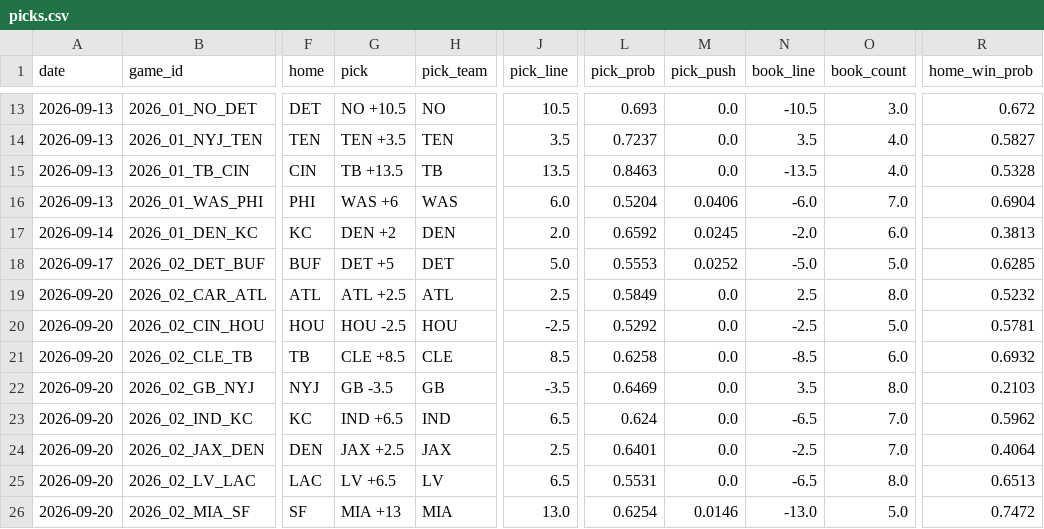
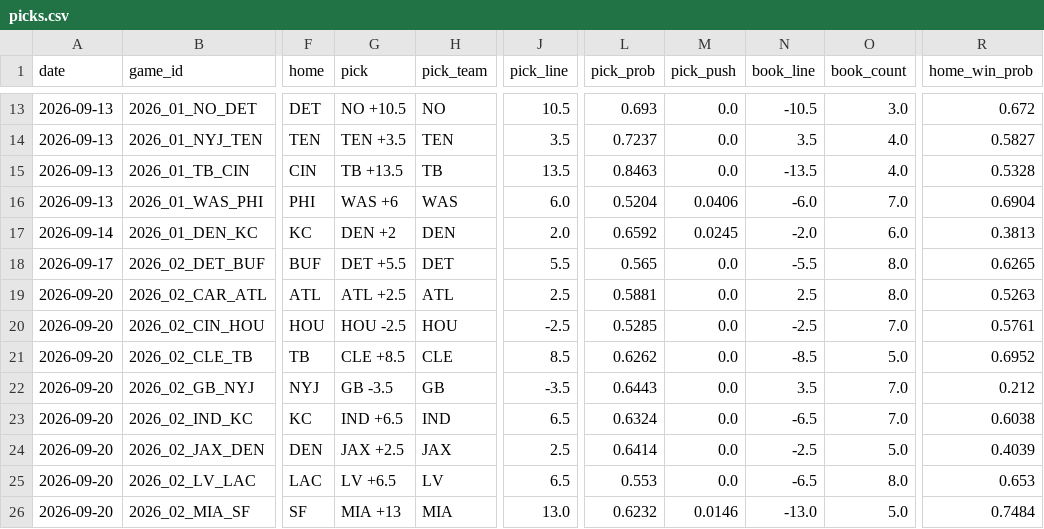
Before and after one commit to azcal/forecasting-lab, a CSV file: data/picks.csv, drawn as a sheet; only a part is shown, gaps mark what is left out; the diff covers the shown part only; the diff names each change by its address in the sheet, - before the commit and + after, or states it on an @@ line.

```diff
--- a/data/picks.csv
+++ b/data/picks.csv
-G18 (pick): DET +5
+G18 (pick): DET +5.5
-J18 (pick_line): 5.0
+J18 (pick_line): 5.5
-L18 (pick_prob): 0.5553
+L18 (pick_prob): 0.565
-M18 (pick_push): 0.0252
+M18 (pick_push): 0.0
-N18 (book_line): -5.0
+N18 (book_line): -5.5
-O18 (book_count): 5.0
+O18 (book_count): 8.0
-R18 (home_win_prob): 0.6285
+R18 (home_win_prob): 0.6265
-L19 (pick_prob): 0.5849
+L19 (pick_prob): 0.5881
-R19 (home_win_prob): 0.5232
+R19 (home_win_prob): 0.5263
-L20 (pick_prob): 0.5292
+L20 (pick_prob): 0.5285
-O20 (book_count): 5.0
+O20 (book_count): 7.0
-R20 (home_win_prob): 0.5781
+R20 (home_win_prob): 0.5761
-L21 (pick_prob): 0.6258
+L21 (pick_prob): 0.6262
-O21 (book_count): 6.0
+O21 (book_count): 5.0
-R21 (home_win_prob): 0.6932
+R21 (home_win_prob): 0.6952
-L22 (pick_prob): 0.6469
+L22 (pick_prob): 0.6443
-O22 (book_count): 8.0
+O22 (book_count): 7.0
-R22 (home_win_prob): 0.2103
+R22 (home_win_prob): 0.212
-L23 (pick_prob): 0.624
+L23 (pick_prob): 0.6324
-R23 (home_win_prob): 0.5962
+R23 (home_win_prob): 0.6038
-L24 (pick_prob): 0.6401
+L24 (pick_prob): 0.6414
-O24 (book_count): 7.0
+O24 (book_count): 5.0
-R24 (home_win_prob): 0.4064
+R24 (home_win_prob): 0.4039
-L25 (pick_prob): 0.5531
+L25 (pick_prob): 0.553
-R25 (home_win_prob): 0.6513
+R25 (home_win_prob): 0.653
-L26 (pick_prob): 0.6254
+L26 (pick_prob): 0.6232
-R26 (home_win_prob): 0.7472
+R26 (home_win_prob): 0.7484
```
Also changed, not shown: 1 added row and 27 edited cells elsewhere in this file, data/cs2.csv, data/mma.csv, 5 other files.
